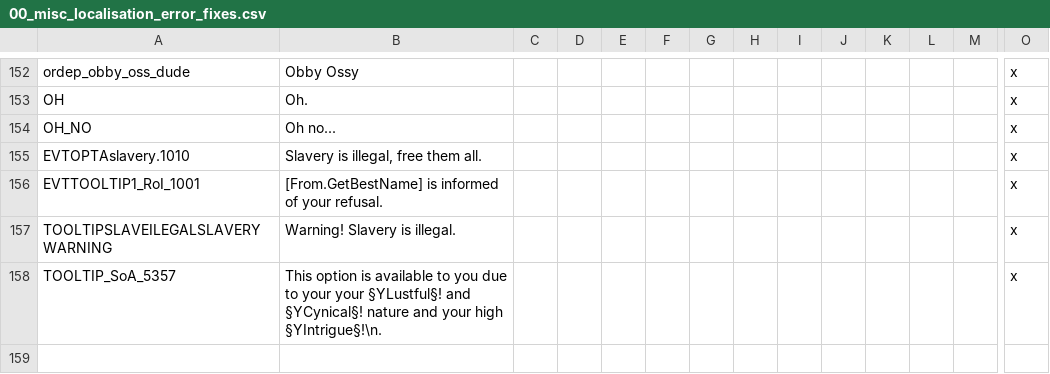
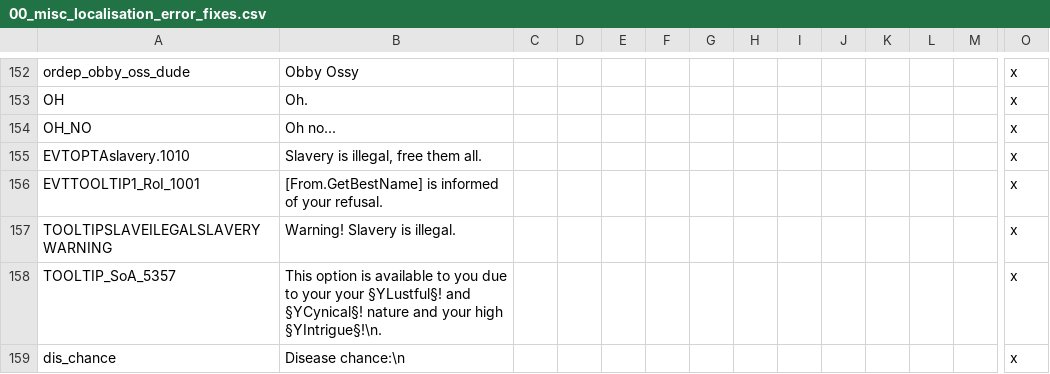
Before and after one commit to preslavb/lux-invicta-repository, a CSV file: localisation/00_misc_localisation_error_fixes.csv, drawn as a sheet; only a part is shown, gaps mark what is left out; rows hold the shown columns only; the diff names each change by its address in the sheet, - before the commit and + after, or states it on an @@ line.

```diff
--- a/localisation/00_misc_localisation_error_fixes.csv
+++ b/localisation/00_misc_localisation_error_fixes.csv
+row 159: dis_chance | Disease chance:\n |  |  |  |  |  |  |  |  |  |  |  | x
```
Also changed, not shown: 9 other files.
